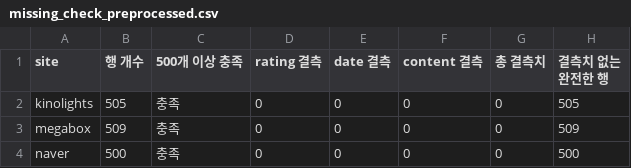
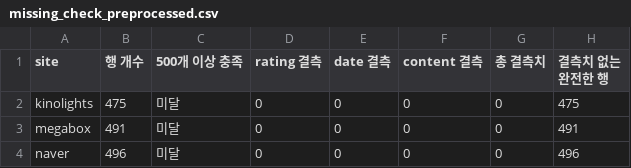
Before and after one commit to Goroogon/YBIGTA_newbie_team_project, a CSV file: review_analysis/plots/missing_check_preprocessed.csv (was check_outputs/missing_check_preprocessed.csv), drawn as a sheet.

```diff
--- a/check_outputs/missing_check_preprocessed.csv
+++ b/review_analysis/plots/missing_check_preprocessed.csv
@@ -1,4 +1,4 @@
 site,행 개수,500개 이상 충족,rating 결측,date 결측,content 결측,총 결측치,결측치 없는 완전한 행
-kinolights,505,충족,0,0,0,0,505
-megabox,509,충족,0,0,0,0,509
-naver,500,충족,0,0,0,0,500
+kinolights,475,미달,0,0,0,0,475
+megabox,491,미달,0,0,0,0,491
+naver,496,미달,0,0,0,0,496
```
Also changed, not shown: database/preprocessed_reviews_kinolights.csv, 15 other files.
